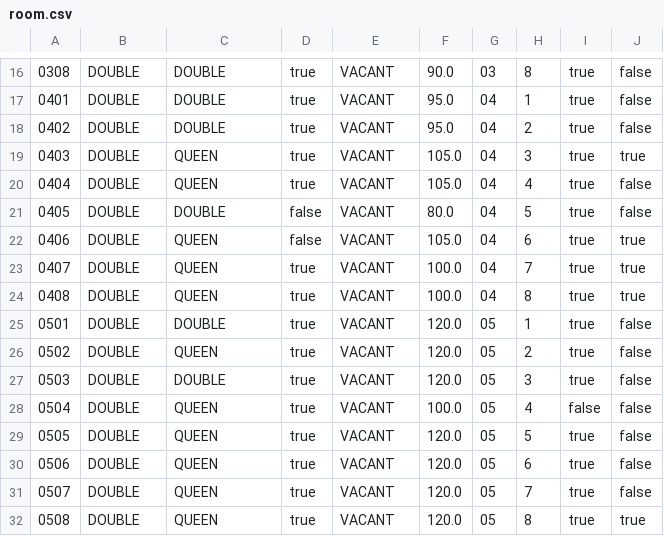
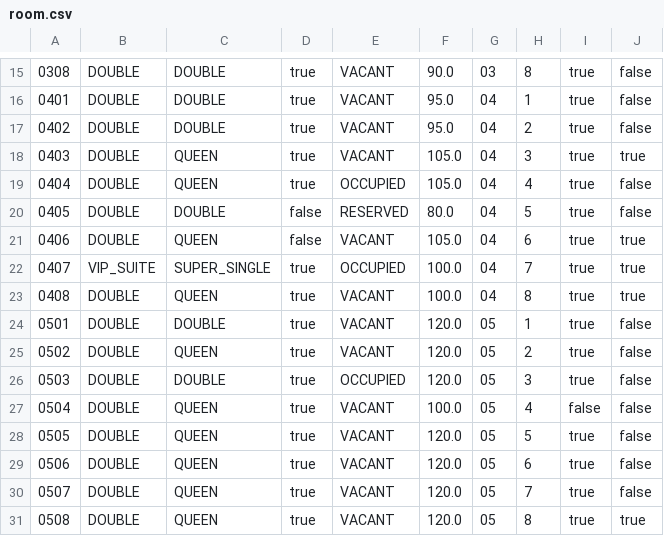
Before and after one commit to pravindkk/SC2002-Hotel-Reservation-Payment-System, a CSV file: hotel/room.csv, drawn as a sheet; only a part is shown, gaps mark what is left out; the diff covers the shown part only.

```diff
--- a/hotel/room.csv
+++ b/hotel/room.csv
@@ -19,6 +18,6 @@
 "0403","DOUBLE","QUEEN","true","VACANT","105.0","04","3","true","true"
-"0404","DOUBLE","QUEEN","true","VACANT","105.0","04","4","true","false"
-"0405","DOUBLE","DOUBLE","false","VACANT","80.0","04","5","true","false"
+"0404","DOUBLE","QUEEN","true","OCCUPIED","105.0","04","4","true","false"
+"0405","DOUBLE","DOUBLE","false","RESERVED","80.0","04","5","true","false"
 "0406","DOUBLE","QUEEN","false","VACANT","105.0","04","6","true","true"
-"0407","DOUBLE","QUEEN","true","VACANT","100.0","04","7","true","true"
+"0407","VIP_SUITE","SUPER_SINGLE","true","OCCUPIED","100.0","04","7","true","true"
 "0408","DOUBLE","QUEEN","true","VACANT","100.0","04","8","true","true"
@@ -26,3 +25,3 @@
 "0502","DOUBLE","QUEEN","true","VACANT","120.0","05","2","true","false"
-"0503","DOUBLE","DOUBLE","true","VACANT","120.0","05","3","true","false"
+"0503","DOUBLE","DOUBLE","true","OCCUPIED","120.0","05","3","true","false"
 "0504","DOUBLE","QUEEN","true","VACANT","100.0","05","4","false","false"
```
Also changed, not shown: 1 added row, 1 removed row and 14 edited cells elsewhere in this file, hotel/menu.csv, 4 other files.
